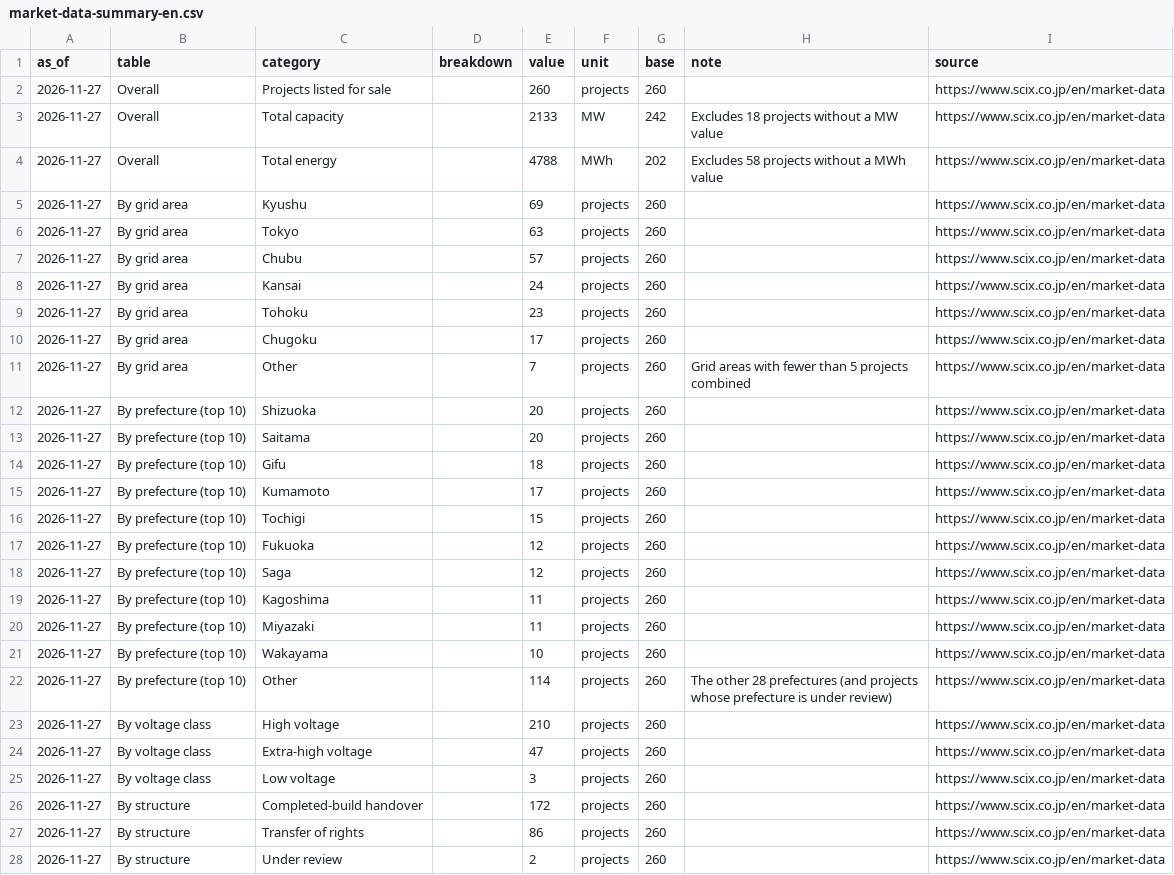
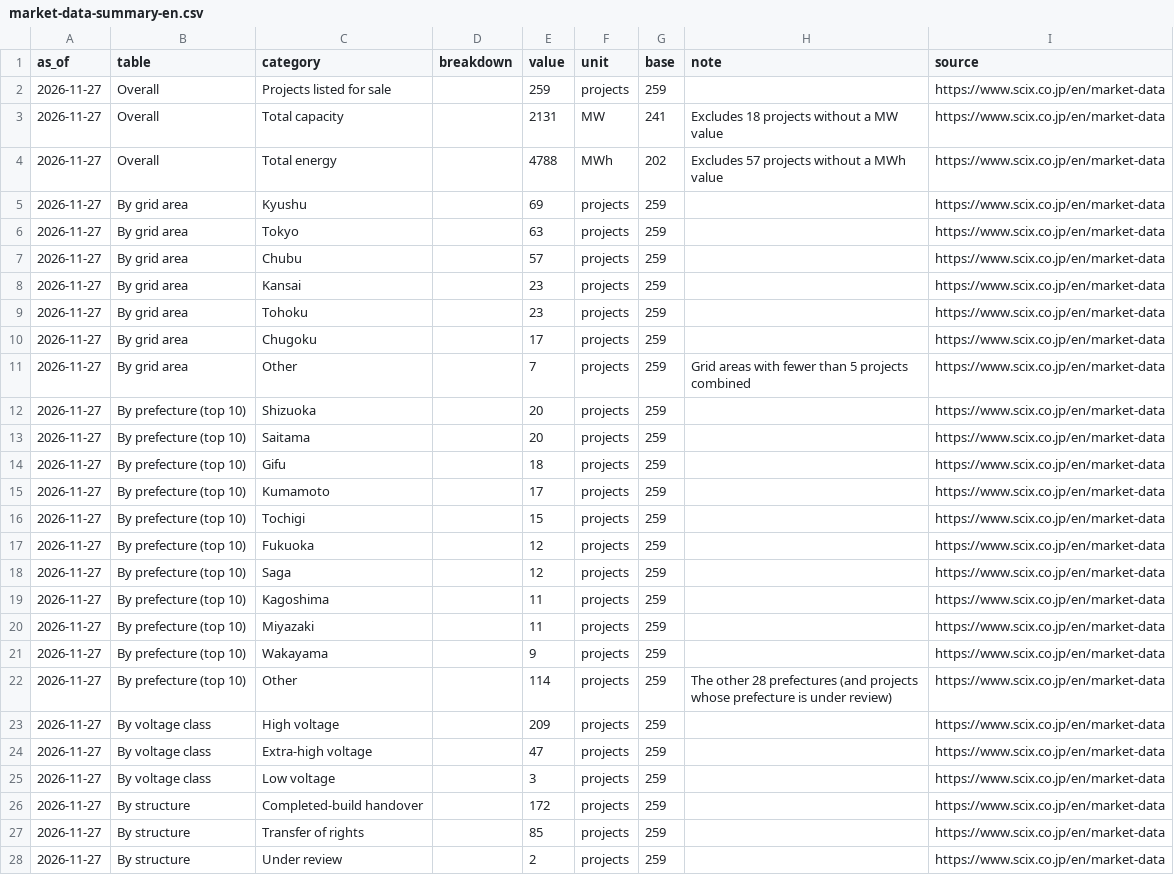
Before and after one commit to nakashimashinya-a11y/scix-web, a CSV file: files/market-data/market-data-summary-en.csv, drawn as a sheet; only a part is shown; the diff covers the shown part only.

Commit message:
chore(projects): 公開一覧を更新
scripts/sync_projects_json.sh による自動同期。

```diff
--- a/files/market-data/market-data-summary-en.csv
+++ b/files/market-data/market-data-summary-en.csv
@@ -1,28 +1,28 @@
 as_of,table,category,breakdown,value,unit,base,note,source
-2026-11-27,Overall,Projects listed for sale,,260,projects,260,,https://www.scix.co.jp/en/market-data
-2026-11-27,Overall,Total capacity,,2133,MW,242,Excludes 18 projects without a MW value,https://www.scix.co.jp/en/market-data
-2026-11-27,Overall,Total energy,,4788,MWh,202,Excludes 58 projects without a MWh value,https://www.scix.co.jp/en/market-data
-2026-11-27,By grid area,Kyushu,,69,projects,260,,https://www.scix.co.jp/en/market-data
-2026-11-27,By grid area,Tokyo,,63,projects,260,,https://www.scix.co.jp/en/market-data
-2026-11-27,By grid area,Chubu,,57,projects,260,,https://www.scix.co.jp/en/market-data
-2026-11-27,By grid area,Kansai,,24,projects,260,,https://www.scix.co.jp/en/market-data
-2026-11-27,By grid area,Tohoku,,23,projects,260,,https://www.scix.co.jp/en/market-data
-2026-11-27,By grid area,Chugoku,,17,projects,260,,https://www.scix.co.jp/en/market-data
-2026-11-27,By grid area,Other,,7,projects,260,Grid areas with fewer than 5 projects combined,https://www.scix.co.jp/en/market-data
-2026-11-27,By prefecture (top 10),Shizuoka,,20,projects,260,,https://www.scix.co.jp/en/market-data
-2026-11-27,By prefecture (top 10),Saitama,,20,projects,260,,https://www.scix.co.jp/en/market-data
-2026-11-27,By prefecture (top 10),Gifu,,18,projects,260,,https://www.scix.co.jp/en/market-data
-2026-11-27,By prefecture (top 10),Kumamoto,,17,projects,260,,https://www.scix.co.jp/en/market-data
-2026-11-27,By prefecture (top 10),Tochigi,,15,projects,260,,https://www.scix.co.jp/en/market-data
-2026-11-27,By prefecture (top 10),Fukuoka,,12,projects,260,,https://www.scix.co.jp/en/market-data
-2026-11-27,By prefecture (top 10),Saga,,12,projects,260,,https://www.scix.co.jp/en/market-data
-2026-11-27,By prefecture (top 10),Kagoshima,,11,projects,260,,https://www.scix.co.jp/en/market-data
-2026-11-27,By prefecture (top 10),Miyazaki,,11,projects,260,,https://www.scix.co.jp/en/market-data
-2026-11-27,By prefecture (top 10),Wakayama,,10,projects,260,,https://www.scix.co.jp/en/market-data
-2026-11-27,By prefecture (top 10),Other,,114,projects,260,The other 28 prefectures (and projects whose prefecture is under review),https://www.scix.co.jp/en/market-data
-2026-11-27,By voltage class,High voltage,,210,projects,260,,https://www.scix.co.jp/en/market-data
-2026-11-27,By voltage class,Extra-high voltage,,47,projects,260,,https://www.scix.co.jp/en/market-data
-2026-11-27,By voltage class,Low voltage,,3,projects,260,,https://www.scix.co.jp/en/market-data
-2026-11-27,By structure,Completed-build handover,,172,projects,260,,https://www.scix.co.jp/en/market-data
-2026-11-27,By structure,Transfer of rights,,86,projects,260,,https://www.scix.co.jp/en/market-data
-2026-11-27,By structure,Under review,,2,projects,260,,https://www.scix.co.jp/en/market-data
+2026-11-27,Overall,Projects listed for sale,,259,projects,259,,https://www.scix.co.jp/en/market-data
+2026-11-27,Overall,Total capacity,,2131,MW,241,Excludes 18 projects without a MW value,https://www.scix.co.jp/en/market-data
+2026-11-27,Overall,Total energy,,4788,MWh,202,Excludes 57 projects without a MWh value,https://www.scix.co.jp/en/market-data
+2026-11-27,By grid area,Kyushu,,69,projects,259,,https://www.scix.co.jp/en/market-data
+2026-11-27,By grid area,Tokyo,,63,projects,259,,https://www.scix.co.jp/en/market-data
+2026-11-27,By grid area,Chubu,,57,projects,259,,https://www.scix.co.jp/en/market-data
+2026-11-27,By grid area,Kansai,,23,projects,259,,https://www.scix.co.jp/en/market-data
+2026-11-27,By grid area,Tohoku,,23,projects,259,,https://www.scix.co.jp/en/market-data
+2026-11-27,By grid area,Chugoku,,17,projects,259,,https://www.scix.co.jp/en/market-data
+2026-11-27,By grid area,Other,,7,projects,259,Grid areas with fewer than 5 projects combined,https://www.scix.co.jp/en/market-data
+2026-11-27,By prefecture (top 10),Shizuoka,,20,projects,259,,https://www.scix.co.jp/en/market-data
+2026-11-27,By prefecture (top 10),Saitama,,20,projects,259,,https://www.scix.co.jp/en/market-data
+2026-11-27,By prefecture (top 10),Gifu,,18,projects,259,,https://www.scix.co.jp/en/market-data
+2026-11-27,By prefecture (top 10),Kumamoto,,17,projects,259,,https://www.scix.co.jp/en/market-data
+2026-11-27,By prefecture (top 10),Tochigi,,15,projects,259,,https://www.scix.co.jp/en/market-data
+2026-11-27,By prefecture (top 10),Fukuoka,,12,projects,259,,https://www.scix.co.jp/en/market-data
+2026-11-27,By prefecture (top 10),Saga,,12,projects,259,,https://www.scix.co.jp/en/market-data
+2026-11-27,By prefecture (top 10),Kagoshima,,11,projects,259,,https://www.scix.co.jp/en/market-data
+2026-11-27,By prefecture (top 10),Miyazaki,,11,projects,259,,https://www.scix.co.jp/en/market-data
+2026-11-27,By prefecture (top 10),Wakayama,,9,projects,259,,https://www.scix.co.jp/en/market-data
+2026-11-27,By prefecture (top 10),Other,,114,projects,259,The other 28 prefectures (and projects whose prefecture is under review),https://www.scix.co.jp/en/market-data
+2026-11-27,By voltage class,High voltage,,209,projects,259,,https://www.scix.co.jp/en/market-data
+2026-11-27,By voltage class,Extra-high voltage,,47,projects,259,,https://www.scix.co.jp/en/market-data
+2026-11-27,By voltage class,Low voltage,,3,projects,259,,https://www.scix.co.jp/en/market-data
+2026-11-27,By structure,Completed-build handover,,172,projects,259,,https://www.scix.co.jp/en/market-data
+2026-11-27,By structure,Transfer of rights,,85,projects,259,,https://www.scix.co.jp/en/market-data
+2026-11-27,By structure,Under review,,2,projects,259,,https://www.scix.co.jp/en/market-data
```
Also changed, not shown: 38 edited cells elsewhere in this file, files/market-data/market-data-summary.csv, files/market-data/market-data-weekly-en.csv, 14 other files.
